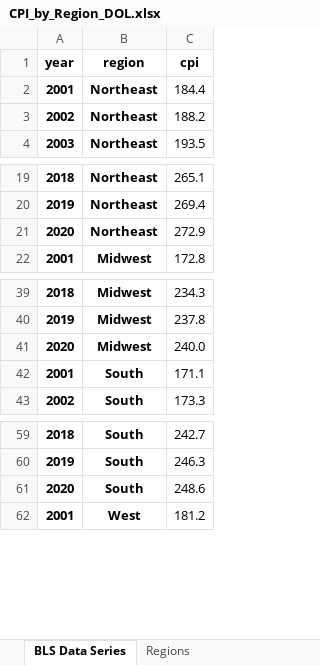
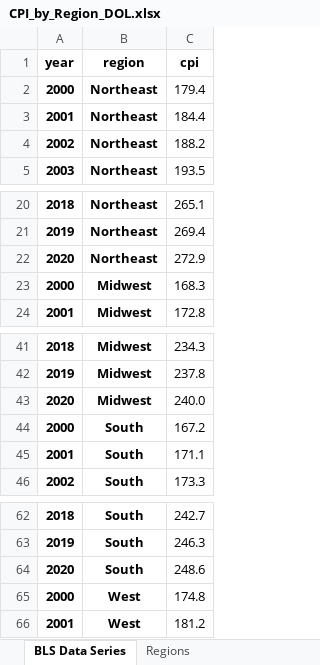
Before and after one commit to ReasonFoundation/databaseR, an Excel workbook: files/CPI_by_Region_DOL.xlsx, sheet BLS Data Series, drawn as a sheet; only a part is shown, gaps mark what is left out; values as stored, in another font and other column widths than the file's, no borders; the diff names each change by its address in the sheet, - before the commit and + after, or states it on an @@ line.

Commit message:
Add files via upload

```diff
--- a/files/CPI_by_Region_DOL.xlsx (sheet BLS Data Series)
+++ b/files/CPI_by_Region_DOL.xlsx (sheet BLS Data Series)
+row 2: 2000 | Northeast | 179.4
+row 23: 2000 | Midwest | 168.3
+row 44: 2000 | South | 167.2
+row 65: 2000 | West | 174.8
```
